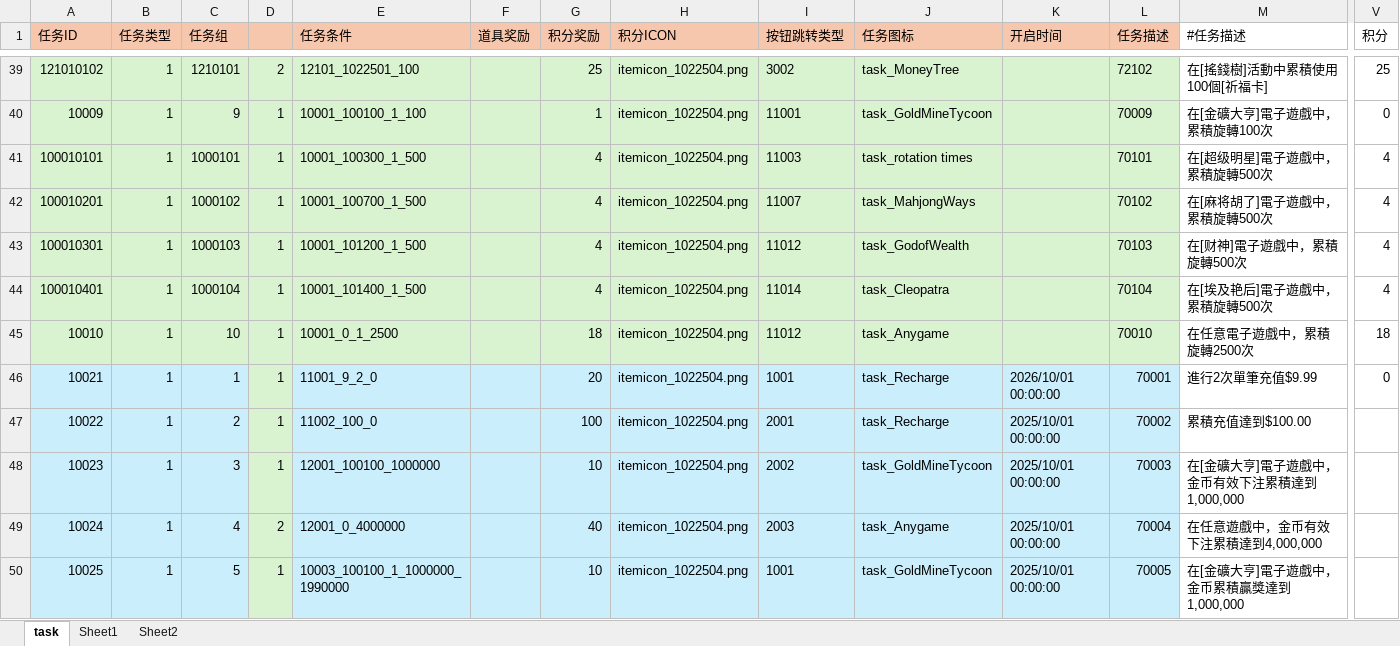
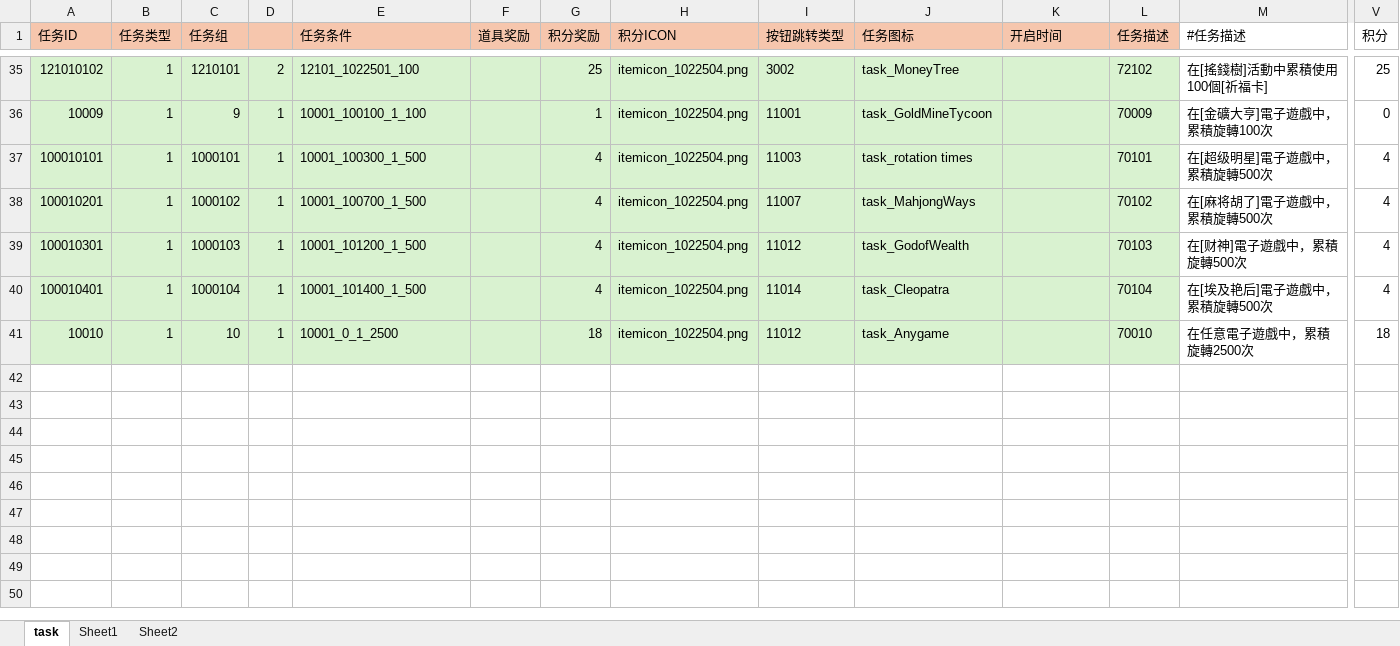
Before and after one commit to yanhailong/jjj_server, an Excel workbook: hall/resources/sample/task.xlsx, sheet task, drawn as a sheet; only a part is shown, gaps mark what is left out; values as stored, in another font and other column widths than the file's, no borders; rows hold the shown columns only; the diff covers the shown part only; the diff names each change by its address in the sheet, - before the commit and + after, or states it on an @@ line.

```diff
--- a/hall/resources/sample/task.xlsx (sheet task)
+++ b/hall/resources/sample/task.xlsx (sheet task)
-row 46: 10021 | 1 | 1 | 1 | 11001_9_2_0 |  | 20 | itemicon_1022504.png | 1001 | task_Recharge | 2026/10/01 00:00:00 | 70001 | 進行2次單筆充值$9.99 | 0
-row 47: 10022 | 1 | 2 | 1 | 11002_100_0 |  | 100 | itemicon_1022504.png | 2001 | task_Recharge | 2025/10/01 00:00:00 | 70002 | 累積充值達到$100.00
-row 48: 10023 | 1 | 3 | 1 | 12001_100100_1000000 |  | 10 | itemicon_1022504.png | 2002 | task_GoldMineTycoon | 2025/10/01 00:00:00 | 70003 | 在[金礦大亨]電子遊戲中，金币有效下注累積達到1,000,000
-row 49: 10024 | 1 | 4 | 2 | 12001_0_4000000 |  | 40 | itemicon_1022504.png | 2003 | task_Anygame | 2025/10/01 00:00:00 | 70004 | 在任意遊戲中，金币有效下注累積達到4,000,000
-row 50: 10025 | 1 | 5 | 1 | 10003_100100_1_1000000_1990000 |  | 10 | itemicon_1022504.png | 1001 | task_GoldMineTycoon | 2025/10/01 00:00:00 | 70005 | 在[金礦大亨]電子遊戲中，金币累積贏獎達到1,000,000
```
Also changed, not shown: 9 removed rows elsewhere in this sheet, sheet Sheet2, formulas that keep their value, gm/resources/sample/global.xlsx, hall/resources/sample/global.xlsx, 37 other files.
